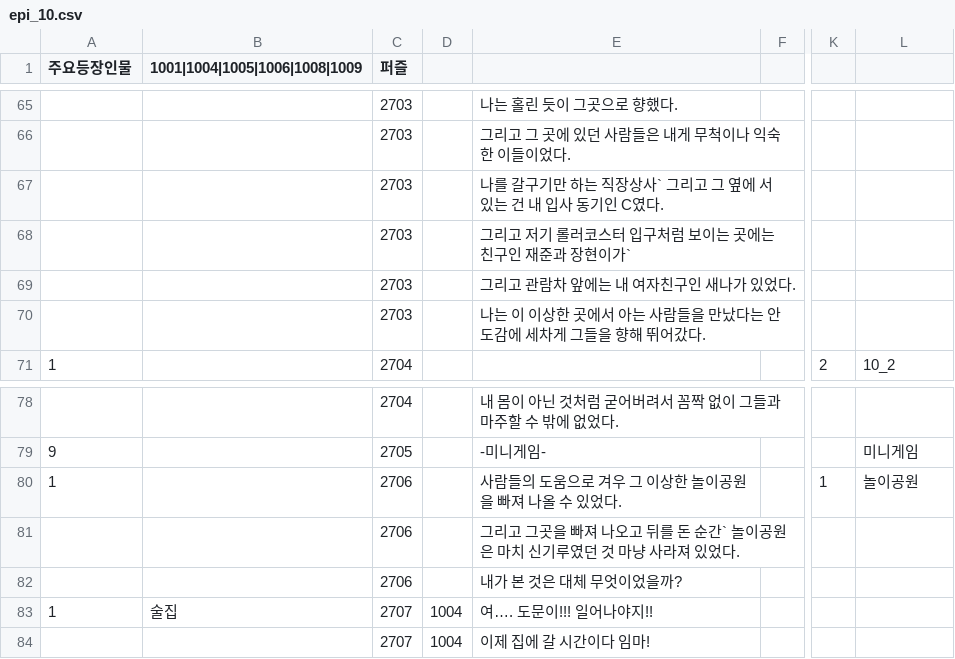
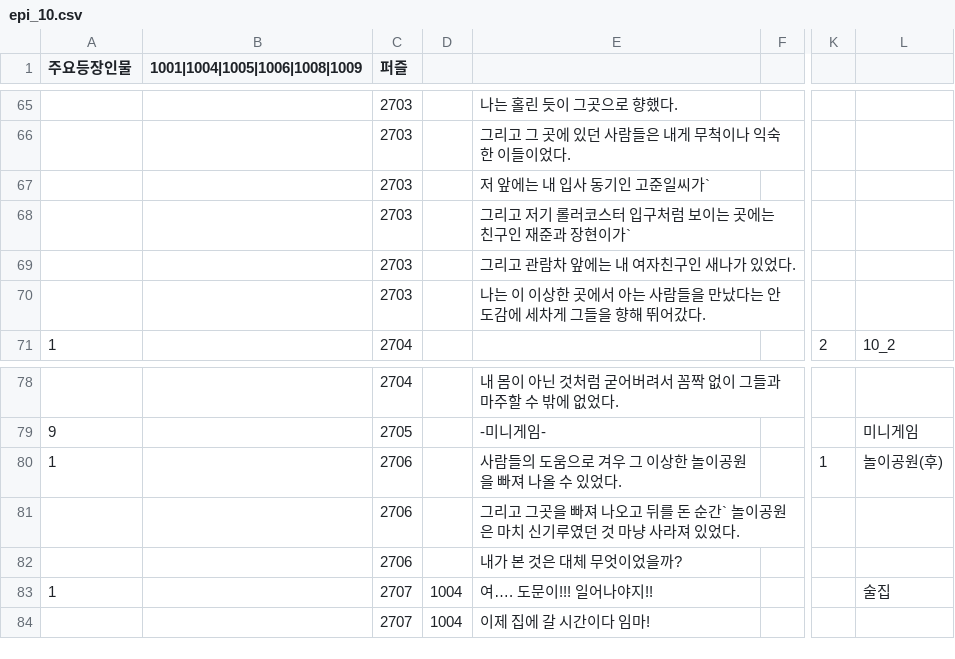
Before and after one commit to sopipc167/UnSleep, a CSV file: UnSleep/Assets/Resources/epi_csv/epi_10.csv, drawn as a sheet; only a part is shown, gaps mark what is left out; the diff names each change by its address in the sheet, - before the commit and + after, or states it on an @@ line.

```diff
--- a/UnSleep/Assets/Resources/epi_csv/epi_10.csv
+++ b/UnSleep/Assets/Resources/epi_csv/epi_10.csv
-E67: 나를 갈구기만 하는 직장상사` 그리고 그 옆에 서 있는 건 내 입사 동기인 C였다.
+E67: 저 앞에는 내 입사 동기인 고준일씨가`
-L80: 놀이공원
+L80: 놀이공원(후)
-B83 (1001|1004|1005|1006|1008|1009): 술집
+B83 (1001|1004|1005|1006|1008|1009): (empty)
-L83: (empty)
+L83: 술집
```
Also changed, not shown: 13 other files.
